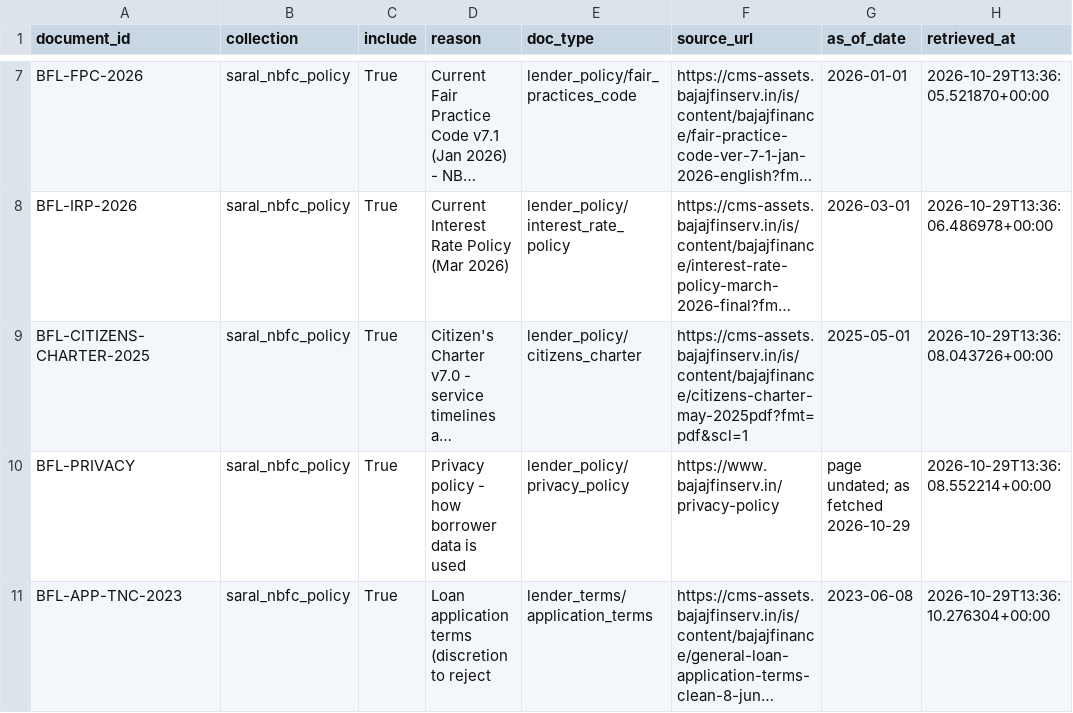
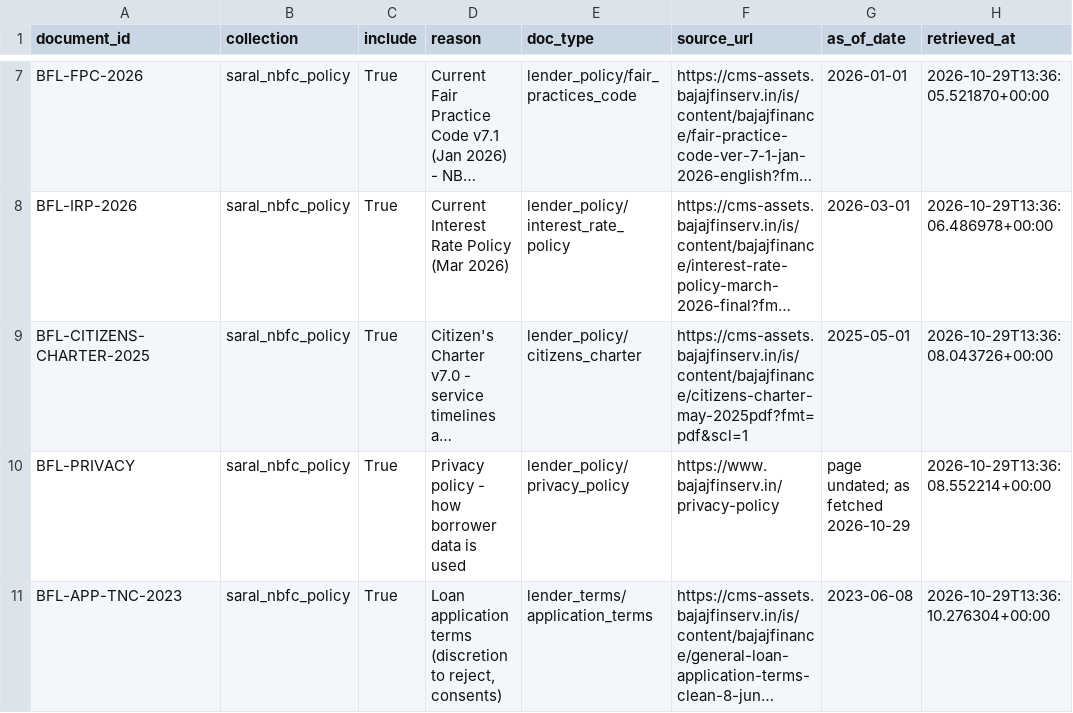
Before and after one commit to Narendarcodes/saral, a CSV file: data/corpus_v3/manifest.csv, drawn as a sheet; only a part is shown, gaps mark what is left out; long unchanged cells end in …; the diff covers the shown part only; the diff names each change by its address in the sheet, - before the commit and + after, or states it on an @@ line.

Commit message:
fix(corpus): quote v3 decision reasons so commas are not parsed as extra YAML keys
Three flow-style reasons with commas (RATES-FEES, RBC-NBFC-2025, IN-DPDP-2023) were truncated in the
manifest. Chunks are byte-identical after the fix; a new test rejects unknown keys and empty reasons.

```diff
--- a/data/corpus_v3/manifest.csv
+++ b/data/corpus_v3/manifest.csv
-D11 (reason): …(discretion to reject
+D11 (reason): …(discretion to reject, consents)
```
Also changed, not shown: 4 edited cells elsewhere in this file, 3 other files.
